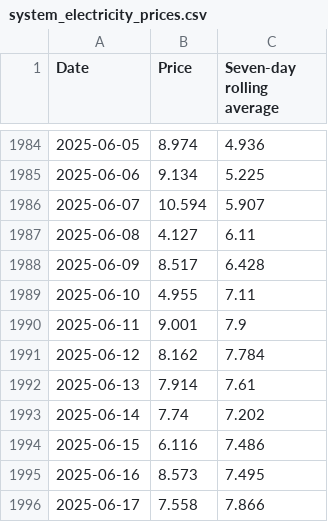
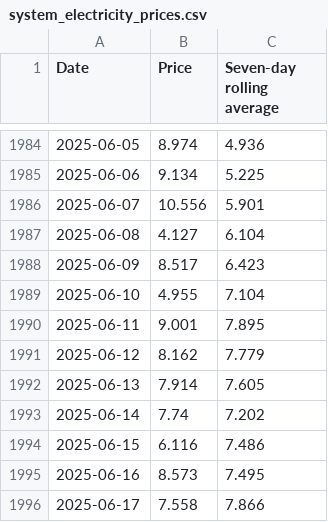
Before and after one commit to joshurtree/the-grid-in-data, a CSV file: data/raw/system_electricity_prices.csv, drawn as a sheet; only a part is shown, gaps mark what is left out; the diff covers the shown part only.

```diff
--- a/data/raw/system_electricity_prices.csv
+++ b/data/raw/system_electricity_prices.csv
@@ -1985,9 +1985,9 @@ Date,Price,Seven-day rolling average
 2025-06-06,9.134,5.225
-2025-06-07,10.594,5.907
-2025-06-08,4.127,6.11
-2025-06-09,8.517,6.428
-2025-06-10,4.955,7.11
-2025-06-11,9.001,7.9
-2025-06-12,8.162,7.784
-2025-06-13,7.914,7.61
+2025-06-07,10.556,5.901
+2025-06-08,4.127,6.104
+2025-06-09,8.517,6.423
+2025-06-10,4.955,7.104
+2025-06-11,9.001,7.895
+2025-06-12,8.162,7.779
+2025-06-13,7.914,7.605
 2025-06-14,7.74,7.202
```
Also changed, not shown: 14 added rows and 11 edited cells elsewhere in this file, data/raw/system_gas_prices.csv, 27 other files.
